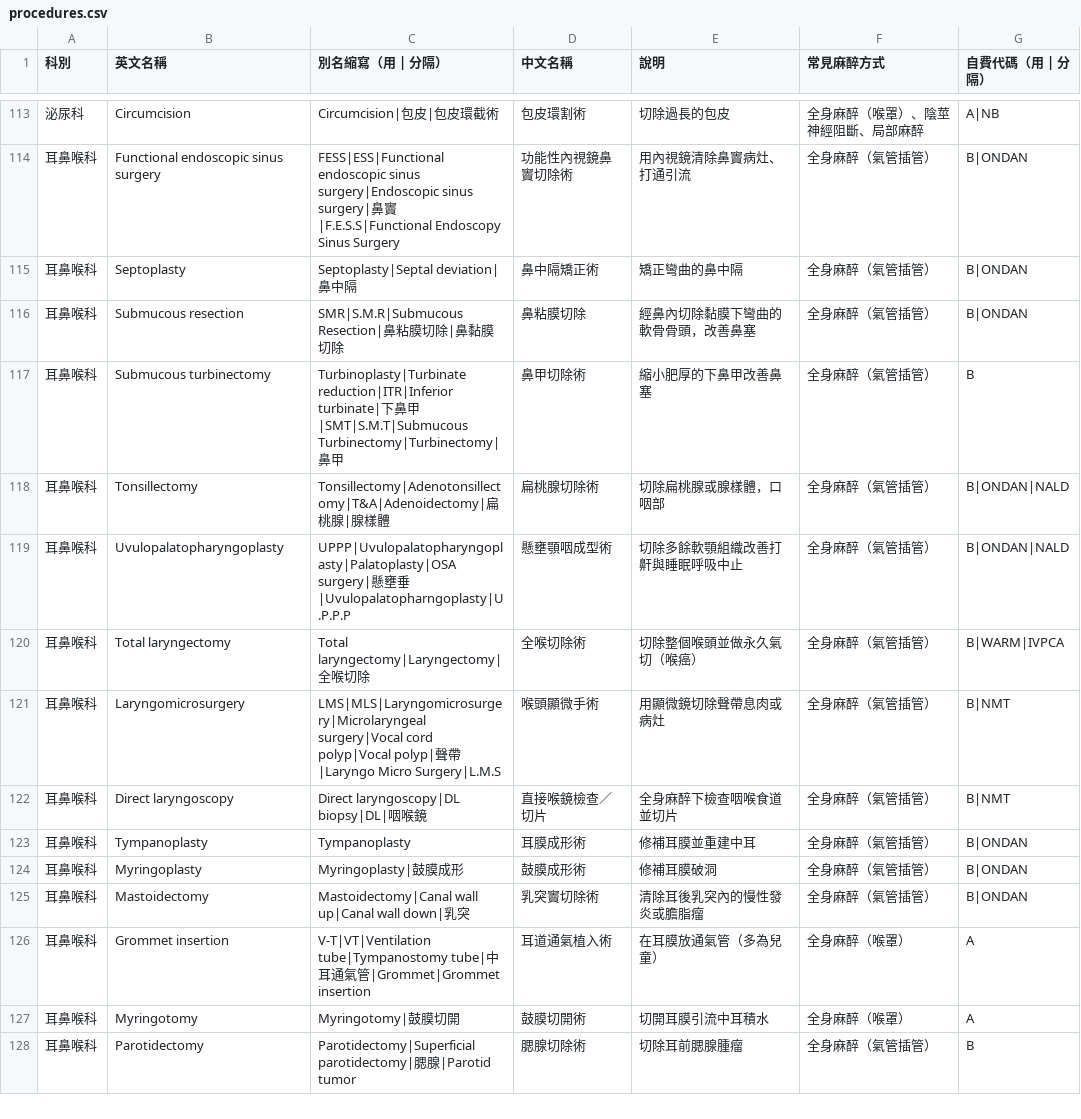
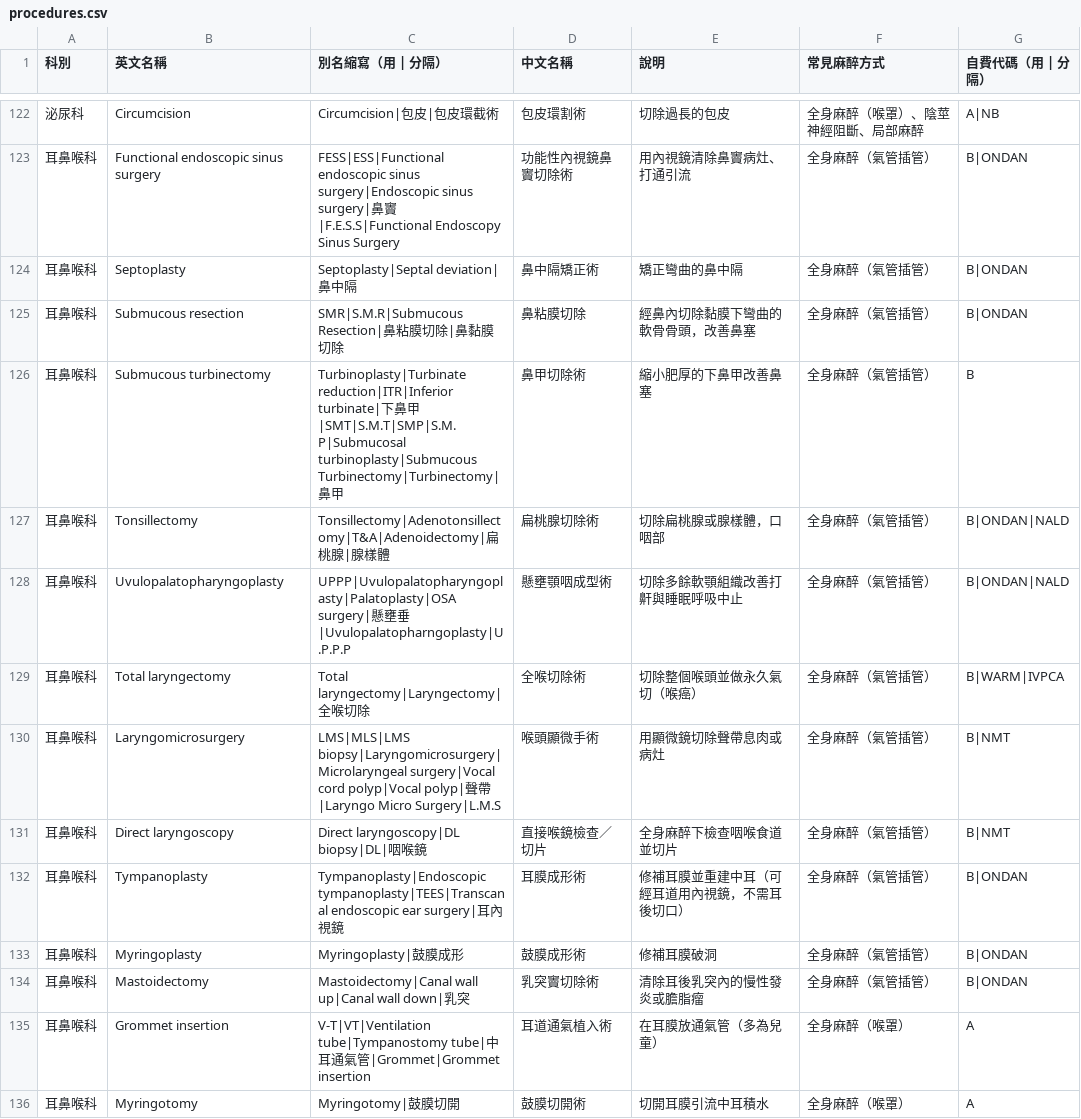
Before and after one commit to megan9659186/Megan-, a CSV file: procedures.csv, drawn as a sheet; only a part is shown, gaps mark what is left out; the shorter side is filled out with more unchanged rows; the diff covers the shown part only.

```diff
--- a/procedures.csv
+++ b/procedures.csv
@@ -116,3 +125,3 @@
 耳鼻喉科,Submucous resection,SMR|S.M.R|Submucous Resection|鼻粘膜切除|鼻黏膜切除,鼻粘膜切除,經鼻內切除黏膜下彎曲的軟骨骨頭，改善鼻塞,全身麻醉（氣管插管）,B|ONDAN
-耳鼻喉科,Submucous turbinectomy,Turbinoplasty|Turbinate reduction|ITR|Inferior turbinate|下鼻甲|SMT|S.M.T|Submucous Turbinectomy|Turbinectomy|鼻甲,鼻甲切除術,縮小肥厚的下鼻甲改善鼻塞,全身麻醉（氣管插管）,B
+耳鼻喉科,Submucous turbinectomy,Turbinoplasty|Turbinate reduction|ITR|Inferior turbinate|下鼻甲|SMT|S.M.T|SMP|S.M.P|Submucosal turbinoplasty|Submucous Turbinectomy|Turbinectomy|鼻甲,鼻甲切除術,縮小肥厚的下鼻甲改善鼻塞,全身麻醉（氣管插管）,B
 耳鼻喉科,Tonsillectomy,Tonsillectomy|Adenotonsillectomy|T&A|Adenoidectomy|扁桃腺|腺樣體,扁桃腺切除術,切除扁桃腺或腺樣體，口咽部,全身麻醉（氣管插管）,B|ONDAN|NALD
@@ -120,5 +129,5 @@
 耳鼻喉科,Total laryngectomy,Total laryngectomy|Laryngectomy|全喉切除,全喉切除術,切除整個喉頭並做永久氣切（喉癌）,全身麻醉（氣管插管）,B|WARM|IVPCA
-耳鼻喉科,Laryngomicrosurgery,LMS|MLS|Laryngomicrosurgery|Microlaryngeal surgery|Vocal cord polyp|Vocal polyp|聲帶|Laryngo Micro Surgery|L.M.S,喉頭顯微手術,用顯微鏡切除聲帶息肉或病灶,全身麻醉（氣管插管）,B|NMT
+耳鼻喉科,Laryngomicrosurgery,LMS|MLS|LMS biopsy|Laryngomicrosurgery|Microlaryngeal surgery|Vocal cord polyp|Vocal polyp|聲帶|Laryngo Micro Surgery|L.M.S,喉頭顯微手術,用顯微鏡切除聲帶息肉或病灶,全身麻醉（氣管插管）,B|NMT
 耳鼻喉科,Direct laryngoscopy,Direct laryngoscopy|DL biopsy|DL|咽喉鏡,直接喉鏡檢查／切片,全身麻醉下檢查咽喉食道並切片,全身麻醉（氣管插管）,B|NMT
-耳鼻喉科,Tympanoplasty,Tympanoplasty,耳膜成形術,修補耳膜並重建中耳,全身麻醉（氣管插管）,B|ONDAN
+耳鼻喉科,Tympanoplasty,Tympanoplasty|Endoscopic tympanoplasty|TEES|Transcanal endoscopic ear surgery|耳內視鏡,耳膜成形術,修補耳膜並重建中耳（可經耳道用內視鏡，不需耳後切口）,全身麻醉（氣管插管）,B|ONDAN
 耳鼻喉科,Myringoplasty,Myringoplasty|鼓膜成形,鼓膜成形術,修補耳膜破洞,全身麻醉（氣管插管）,B|ONDAN
```
Also changed, not shown: 15 added rows and 33 edited cells elsewhere in this file, 1 other file.
